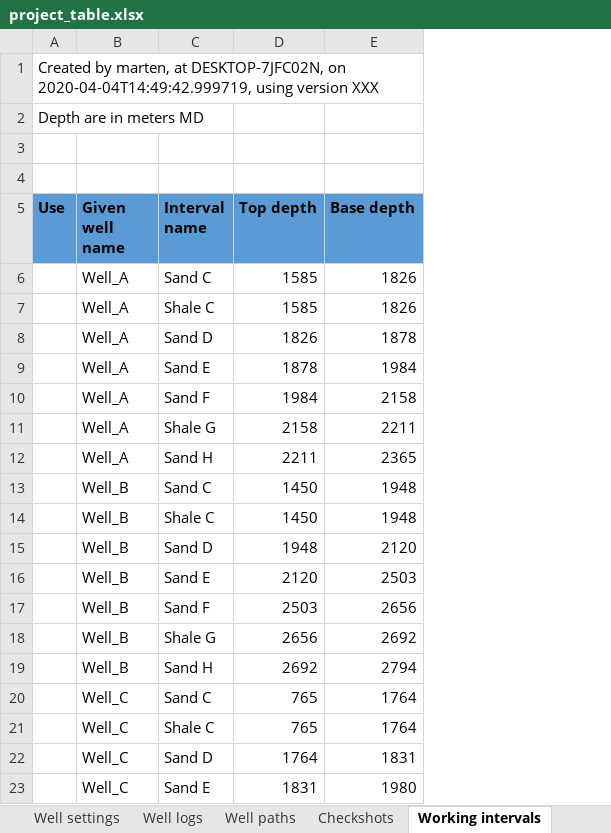
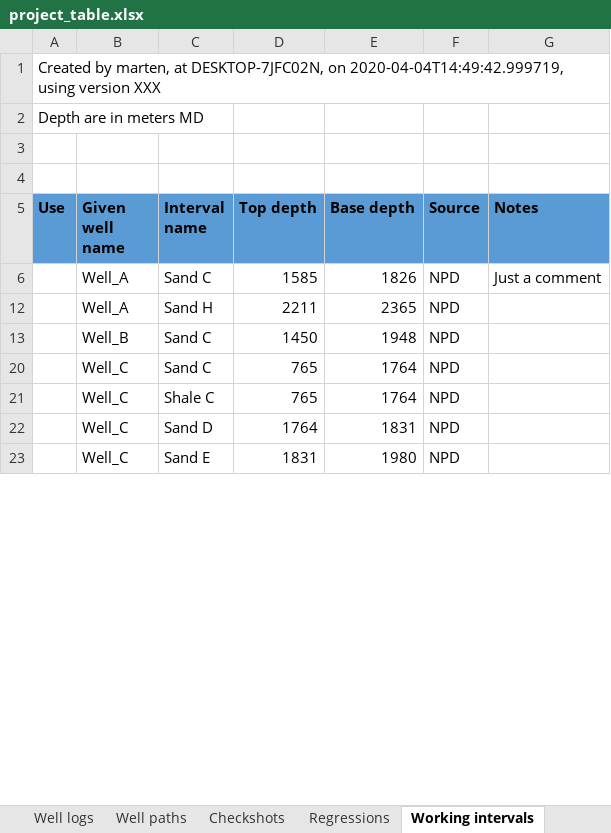
Before and after one commit to emblixt/blixt_rp, an Excel workbook: excels/project_table.xlsx, sheet Working intervals, drawn as a sheet; only a part is shown; values as stored, in another font and other column widths than the file's, no borders; removed rows and columns are numbered as before the commit, all else as after; the diff names each change by its address in the sheet, - before the commit and + after, or states it on an @@ line.

```diff
--- a/excels/project_table.xlsx (sheet Working intervals)
+++ b/excels/project_table.xlsx (sheet Working intervals)
+sheet tab: Regressions
+column F (Source), rows 6-23: all NPD
+column G (Notes), row 6: Just a comment
-row 7:  | Well_A | Shale C | 1585 | 1826
-row 8:  | Well_A | Sand D | 1826 | 1878
-row 9:  | Well_A | Sand E | 1878 | 1984
-row 10:  | Well_A | Sand F | 1984 | 2158
-row 11:  | Well_A | Shale G | 2158 | 2211
-row 14:  | Well_B | Shale C | 1450 | 1948
-row 15:  | Well_B | Sand D | 1948 | 2120
-row 16:  | Well_B | Sand E | 2120 | 2503
-row 17:  | Well_B | Sand F | 2503 | 2656
-row 18:  | Well_B | Shale G | 2656 | 2692
-row 19:  | Well_B | Sand H | 2692 | 2794
```
Also changed, not shown: sheet Templates, sheet Well paths, sheet Checkshots, sheet Well logs, sheet Well settings, hidden cells, 21 other files.
